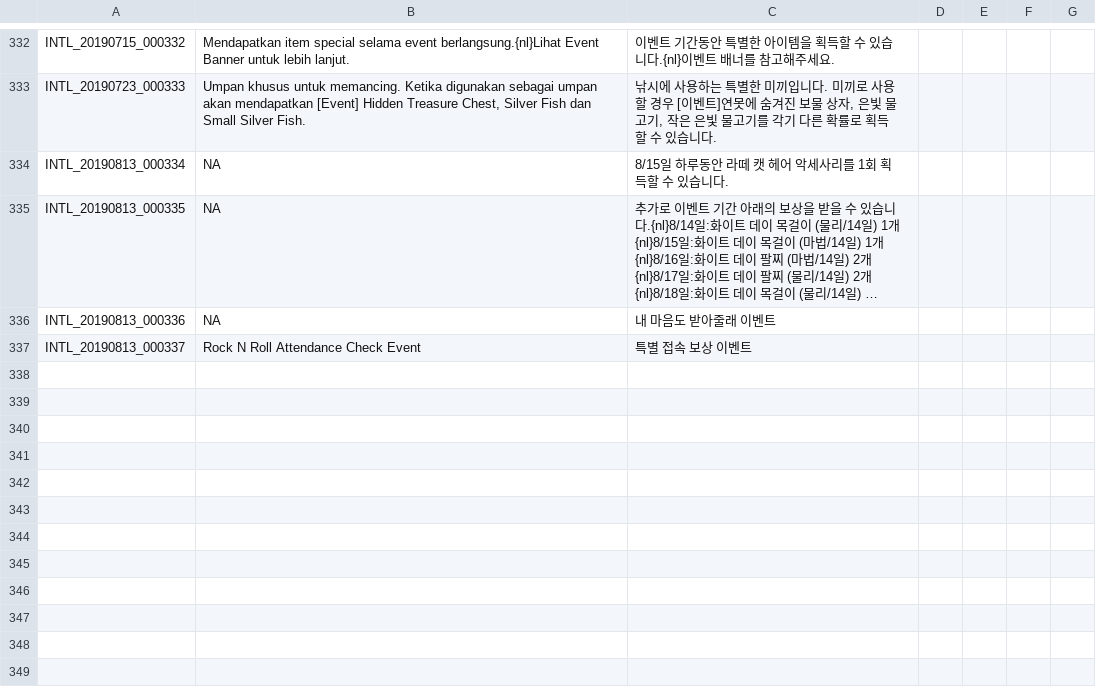
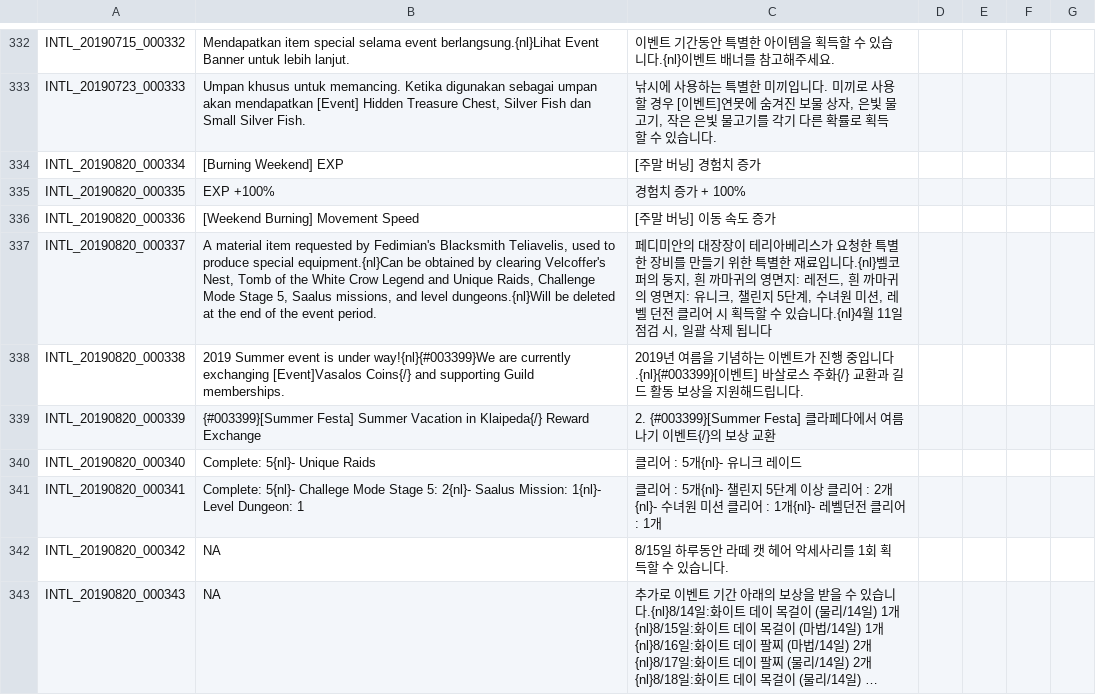
Before and after one commit to Treeofsavior/IndonesianTranslation, a TSV file: INTL.tsv, drawn as a sheet; only a part is shown, gaps mark what is left out; long unchanged cells end in …; removed rows and columns are numbered as before the commit, all else as after; the diff names each change by its address in the sheet, - before the commit and + after, or states it on an @@ line.

```diff
--- a/INTL.tsv
+++ b/INTL.tsv
+row 334: INTL_20190820_000334 | [Burning Weekend] EXP | [주말 버닝] 경험치 증가
+row 335: INTL_20190820_000335 | EXP +100% | 경험치 증가 + 100%
+row 336: INTL_20190820_000336 | [Weekend Burning] Movement Speed | [주말 버닝] 이동 속도 증가
+row 337: INTL_20190820_000337 | A material item requested by Fedimian's Blacksmith Teliavelis, used to produce special equipment.{nl}Can be obtained by clearing Velcoffer's Nest, Tomb of the White Crow Legend and Unique Raids, Challenge Mode Stage 5, Saalus missions, and level dungeons.{nl}Will be deleted at the end of the event period. | 페디미안의 대장장이 테리아베리스가 요청한 특별한 장비를 만들기 위한 특별한 재료입니다.{nl}벨코퍼의 둥지, 흰 까마귀의 영면지: 레전드, 흰 까마귀의 영면지: 유니크, 챌린지 5단계, 수녀원 미션, 레벨 던전 클리어 시 획득할 수 있습니다.{nl}4월 11일 점검 시, 일괄 삭제 됩니다
+row 338: INTL_20190820_000338 | 2019 Summer event is under way!{nl}{#003399}We are currently exchanging [Event]Vasalos Coins{/} and supporting Guild memberships. | 2019년 여름을 기념하는 이벤트가 진행 중입니다.{nl}{#003399}[이벤트] 바살로스 주화{/} 교환과 길드 활동 보상을 지원해드립니다.
+row 339: INTL_20190820_000339 | {#003399}[Summer Festa] Summer Vacation in Klaipeda{/} Reward Exchange | 2. {#003399}[Summer Festa] 클라페다에서 여름 나기 이벤트{/}의 보상 교환
+row 340: INTL_20190820_000340 | Complete: 5{nl}- Unique Raids | 클리어 : 5개{nl}- 유니크 레이드
+row 341: INTL_20190820_000341 | Complete: 5{nl}- Challege Mode Stage 5: 2{nl}- Saalus Mission: 1{nl}- Level Dungeon: 1 | 클리어 : 5개{nl}- 챌린지 5단계 이상 클리어 : 2개{nl}- 수녀원 미션 클리어 : 1개{nl}- 레벨던전 클리어 : 1개
-A342: INTL_20190813_000334
+A342: INTL_20190820_000342
-A343: INTL_20190813_000335
+A343: INTL_20190820_000343
-row 336: INTL_20190813_000336 | NA | 내 마음도 받아줄래 이벤트
-row 337: INTL_20190813_000337 | Rock N Roll Attendance Check Event | 특별 접속 보상 이벤트
```
Also changed, not shown: UI.tsv, 5 other files.
